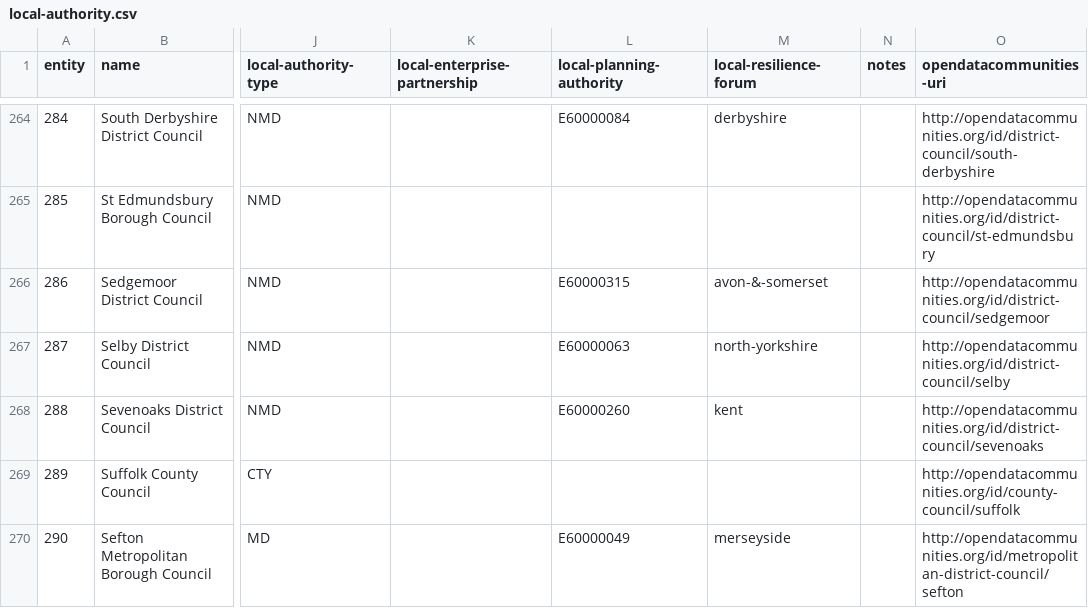
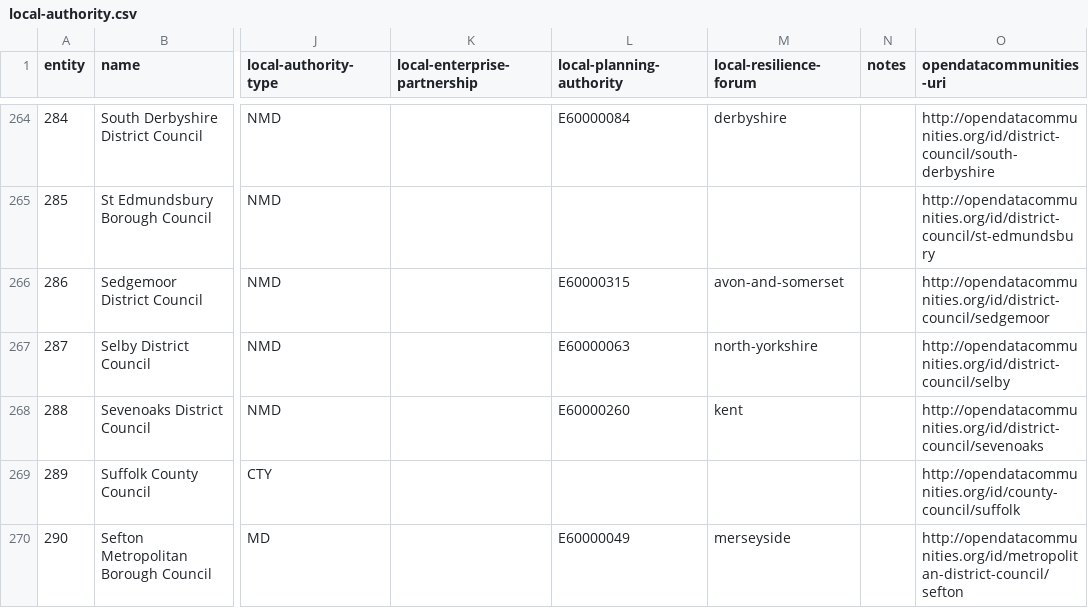
Before and after one commit to digital-land/dluhc-datasets, a CSV file: data/registers/local-authority.csv, drawn as a sheet; only a part is shown, gaps mark what is left out; the diff covers the shown part only; the diff names each change by its address in the sheet, - before the commit and + after, or states it on an @@ line.

```diff
--- a/data/registers/local-authority.csv
+++ b/data/registers/local-authority.csv
-M266 (local-resilience-forum): avon-&-somerset
+M266 (local-resilience-forum): avon-and-somerset
```
Also changed, not shown: 37 edited cells elsewhere in this file.
